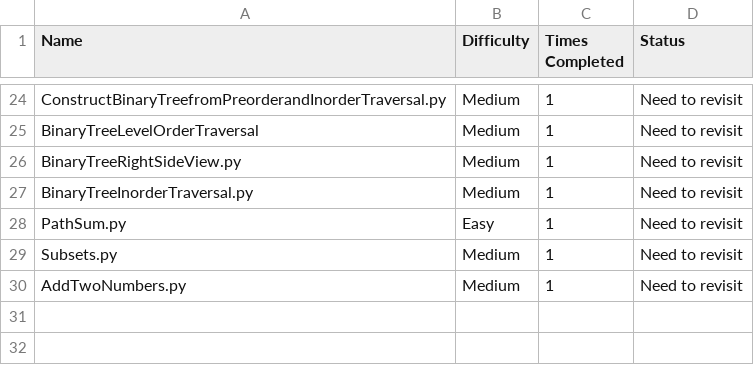
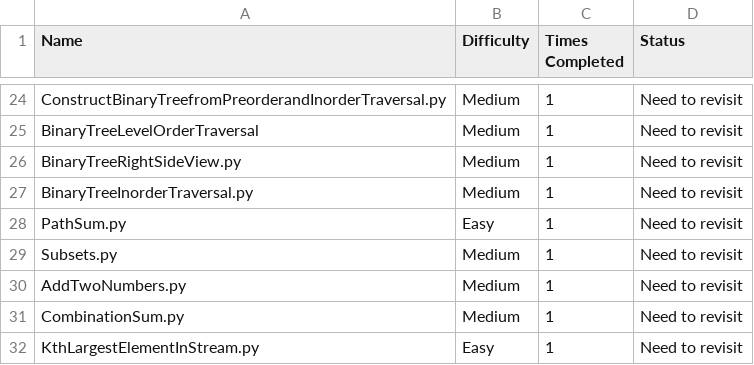
Before and after one commit to harrisonthayer04/neetcode, a CSV file: list.csv, drawn as a sheet; only a part is shown, gaps mark what is left out.

```diff
--- a/list.csv
+++ b/list.csv
@@ -30 +30,3 @@ Subsets.py, Medium, 1, Need to revisit
 AddTwoNumbers.py, Medium, 1, Need to revisit
+CombinationSum.py, Medium, 1, Need to revisit
+KthLargestElementInStream.py, Easy, 1, Need to revisit
```
Also changed, not shown: 3 other files.
